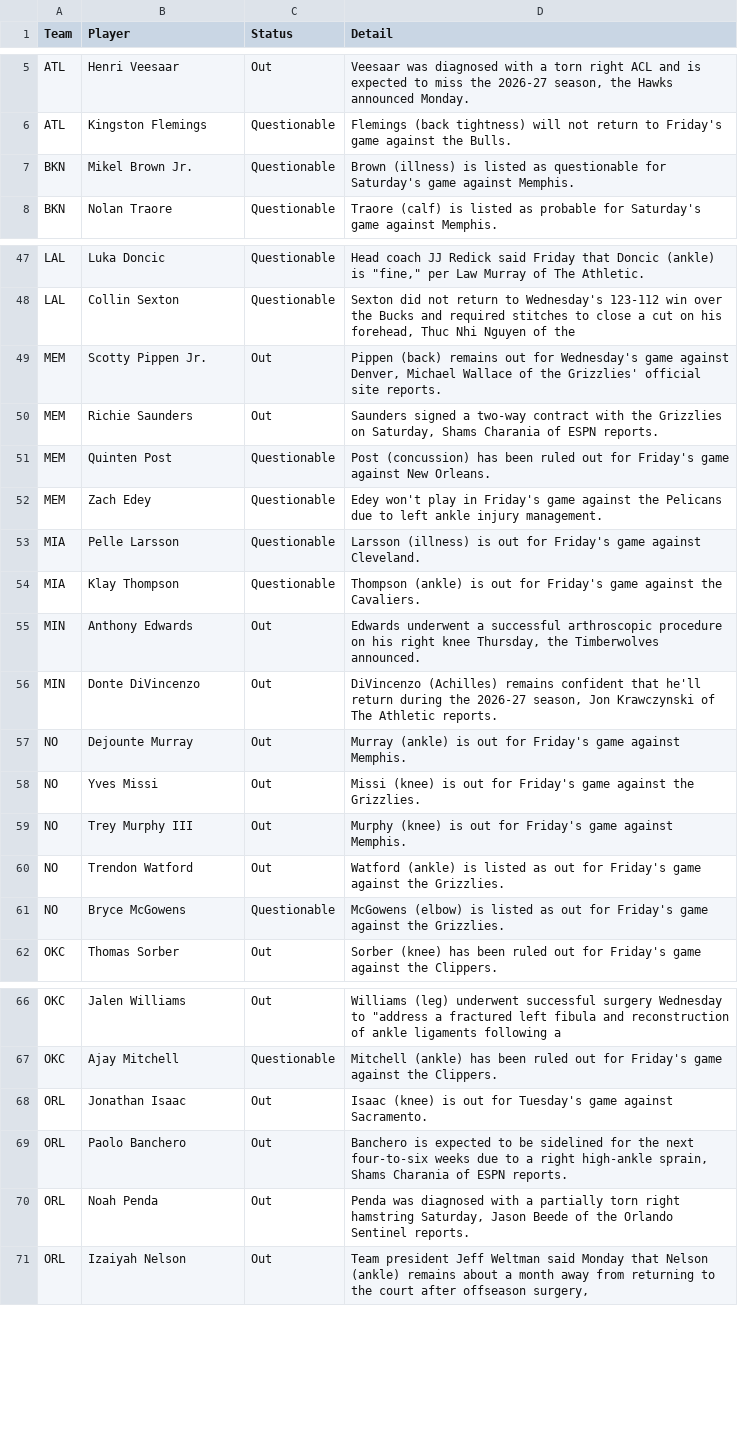
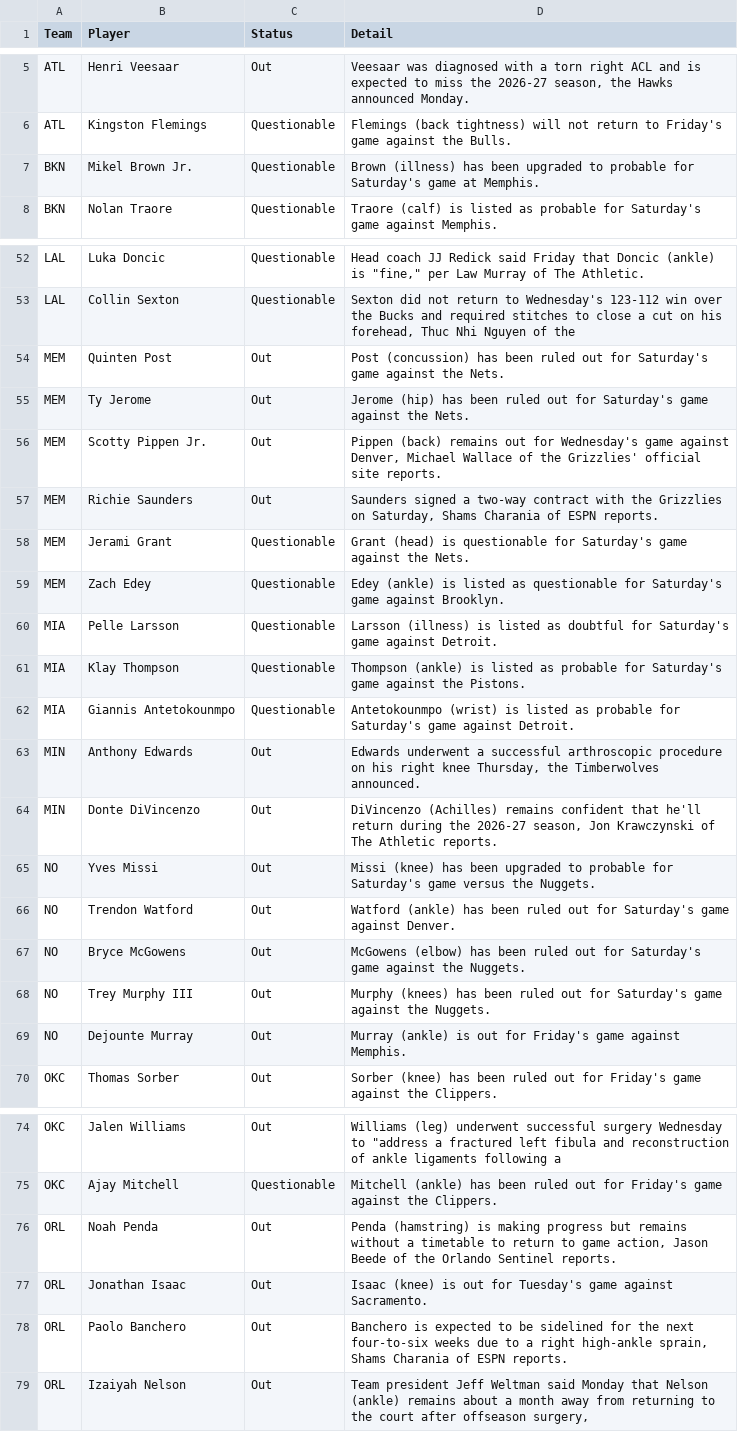
Before and after one commit to ECC370/stats, a CSV file: data/nba_injuries.csv, drawn as a sheet; only a part is shown, gaps mark what is left out; the diff covers the shown part only.

```diff
--- a/data/nba_injuries.csv
+++ b/data/nba_injuries.csv
@@ -6,3 +6,3 @@ ATL,Henri Veesaar,Out,"Veesaar was diagnosed with a torn right ACL and is expect
 ATL,Kingston Flemings,Questionable,Flemings (back tightness) will not return to Friday's game against the Bulls.
-BKN,Mikel Brown Jr.,Questionable,Brown (illness) is listed as questionable for Saturday's game against Memphis.
+BKN,Mikel Brown Jr.,Questionable,Brown (illness) has been upgraded to probable for Saturday's game at Memphis.
 BKN,Nolan Traore,Questionable,Traore (calf) is listed as probable for Saturday's game against Memphis.
@@ -48,15 +53,18 @@ LAL,Luka Doncic,Questionable,"Head coach JJ Redick said Friday that Doncic (ankl
 LAL,Collin Sexton,Questionable,"Sexton did not return to Wednesday's 123-112 win over the Bucks and required stitches to close a cut on his forehead, Thuc Nhi Nguyen of the"
+MEM,Quinten Post,Out,Post (concussion) has been ruled out for Saturday's game against the Nets.
+MEM,Ty Jerome,Out,Jerome (hip) has been ruled out for Saturday's game against the Nets.
 MEM,Scotty Pippen Jr.,Out,"Pippen (back) remains out for Wednesday's game against Denver, Michael Wallace of the Grizzlies' official site reports."
 MEM,Richie Saunders,Out,"Saunders signed a two-way contract with the Grizzlies on Saturday, Shams Charania of ESPN reports."
-MEM,Quinten Post,Questionable,Post (concussion) has been ruled out for Friday's game against New Orleans.
-MEM,Zach Edey,Questionable,Edey won't play in Friday's game against the Pelicans due to left ankle injury management.
-MIA,Pelle Larsson,Questionable,Larsson (illness) is out for Friday's game against Cleveland.
-MIA,Klay Thompson,Questionable,Thompson (ankle) is out for Friday's game against the Cavaliers.
+MEM,Jerami Grant,Questionable,Grant (head) is questionable for Saturday's game against the Nets.
+MEM,Zach Edey,Questionable,Edey (ankle) is listed as questionable for Saturday's game against Brooklyn.
+MIA,Pelle Larsson,Questionable,Larsson (illness) is listed as doubtful for Saturday's game against Detroit.
+MIA,Klay Thompson,Questionable,Thompson (ankle) is listed as probable for Saturday's game against the Pistons.
+MIA,Giannis Antetokounmpo,Questionable,Antetokounmpo (wrist) is listed as probable for Saturday's game against Detroit.
 MIN,Anthony Edwards,Out,"Edwards underwent a successful arthroscopic procedure on his right knee Thursday, the Timberwolves announced."
 MIN,Donte DiVincenzo,Out,"DiVincenzo (Achilles) remains confident that he'll return during the 2026-27 season, Jon Krawczynski of The Athletic reports."
+NO,Yves Missi,Out,Missi (knee) has been upgraded to probable for Saturday's game versus the Nuggets.
+NO,Trendon Watford,Out,Watford (ankle) has been ruled out for Saturday's game against Denver.
+NO,Bryce McGowens,Out,McGowens (elbow) has been ruled out for Saturday's game against the Nuggets.
+NO,Trey Murphy III,Out,Murphy (knees) has been ruled out for Saturday's game against the Nuggets.
 NO,Dejounte Murray,Out,Murray (ankle) is out for Friday's game against Memphis.
-NO,Yves Missi,Out,Missi (knee) is out for Friday's game against the Grizzlies.
-NO,Trey Murphy III,Out,Murphy (knee) is out for Friday's game against Memphis.
-NO,Trendon Watford,Out,Watford (ankle) is listed as out for Friday's game against the Grizzlies.
-NO,Bryce McGowens,Questionable,McGowens (elbow) is listed as out for Friday's game against the Grizzlies.
 OKC,Thomas Sorber,Out,Sorber (knee) has been ruled out for Friday's game against the Clippers.
@@ -67,5 +75,5 @@ OKC,Jalen Williams,Out,"Williams (leg) underwent successful surgery Wednesday to
 OKC,Ajay Mitchell,Questionable,Mitchell (ankle) has been ruled out for Friday's game against the Clippers.
+ORL,Noah Penda,Out,"Penda (hamstring) is making progress but remains without a timetable to return to game action, Jason Beede of the Orlando Sentinel reports."
 ORL,Jonathan Isaac,Out,Isaac (knee) is out for Tuesday's game against Sacramento.
 ORL,Paolo Banchero,Out,"Banchero is expected to be sidelined for the next four-to-six weeks due to a right high-ankle sprain, Shams Charania of ESPN reports."
-ORL,Noah Penda,Out,"Penda was diagnosed with a partially torn right hamstring Saturday, Jason Beede of the Orlando Sentinel reports."
 ORL,Izaiyah Nelson,Out,"Team president Jeff Weltman said Monday that Nelson (ankle) remains about a month away from returning to the court after offseason surgery, "
```
Also changed, not shown: 6 added rows, 1 removed row and 7 edited cells elsewhere in this file, data/nba_games.csv, data/nba_slate.csv, 6 other files.
